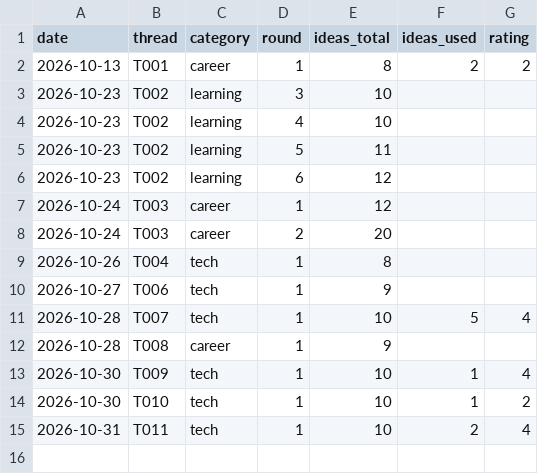
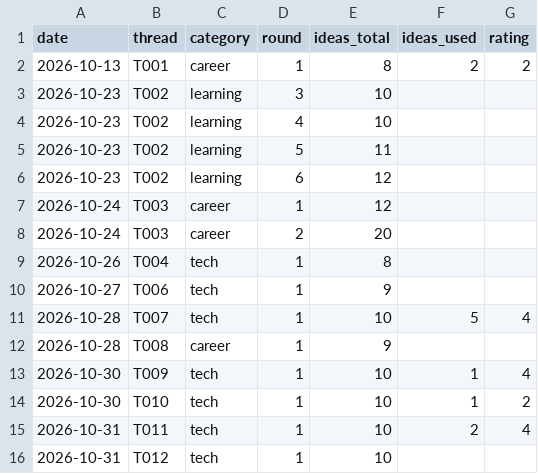
Before and after one commit to bnivibe/persona-debate-lab, a CSV file: scorecards/outcomes.csv, drawn as a sheet; the diff names each change by its address in the sheet, - before the commit and + after, or states it on an @@ line.

```diff
--- a/scorecards/outcomes.csv
+++ b/scorecards/outcomes.csv
+row 16: 2026-10-31 | T012 | tech | 1 | 10
```
Also changed, not shown: scorecards/rounds.csv, 2 other files.
